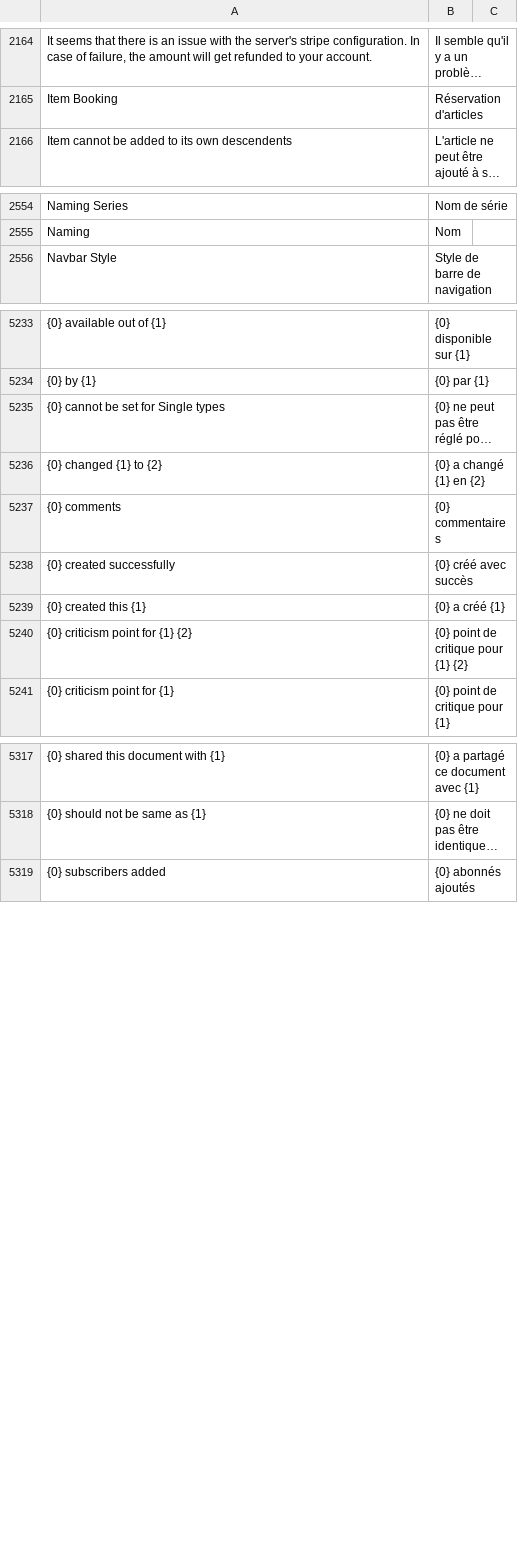
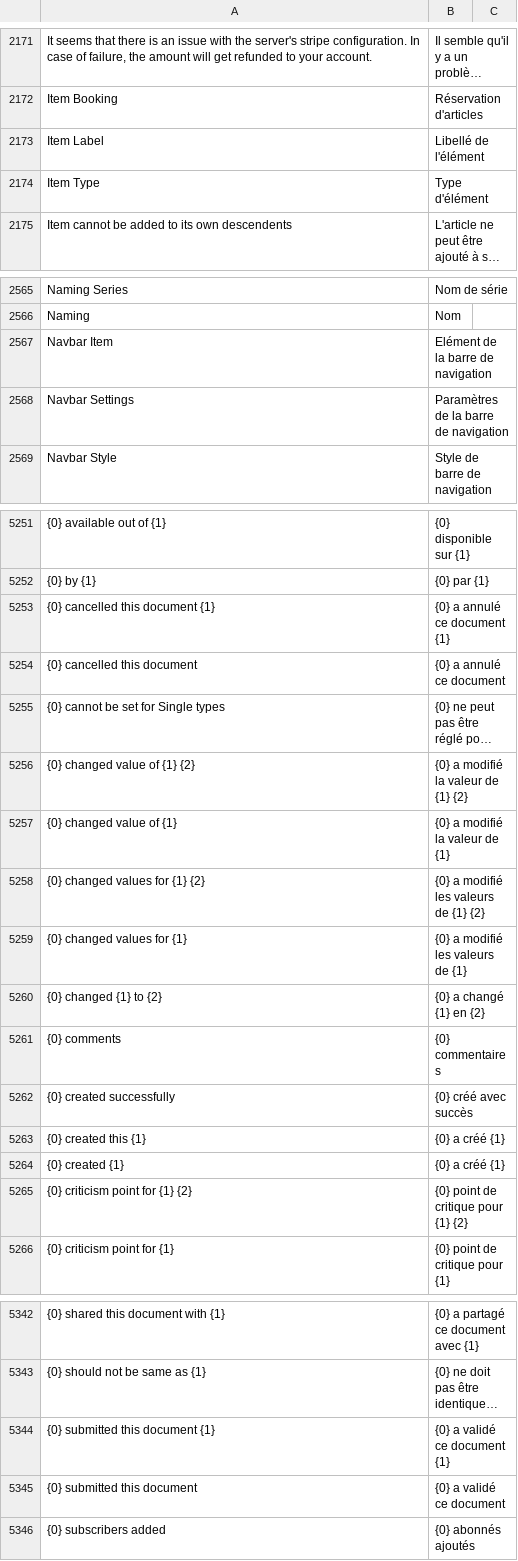
Before and after one commit to noec764/frappe, a CSV file: frappe/translations/fr.csv, drawn as a sheet; only a part is shown, gaps mark what is left out; long unchanged cells end in …; the diff covers the shown part only; the diff names each change by its address in the sheet, - before the commit and + after, or states it on an @@ line.

Commit message:
chore: french translations

```diff
--- a/frappe/translations/fr.csv
+++ b/frappe/translations/fr.csv
+row 2173: Item Label | Libellé de l'élément
+row 2174: Item Type | Type d'élément
+row 2567: Navbar Item | Elément de la barre de navigation
+row 2568: Navbar Settings | Paramètres de la barre de navigation
+row 5253: {0} cancelled this document {1} | {0} a annulé ce document {1}
+row 5254: {0} cancelled this document | {0} a annulé ce document
+row 5256: {0} changed value of {1} {2} | {0} a modifié la valeur de {1} {2}
+row 5257: {0} changed value of {1} | {0} a modifié la valeur de {1}
+row 5258: {0} changed values for {1} {2} | {0} a modifié les valeurs de {1} {2}
+row 5259: {0} changed values for {1} | {0} a modifié les valeurs de {1}
+row 5264: {0} created {1} | {0} a créé {1}
+row 5344: {0} submitted this document {1} | {0} a validé ce document {1}
+row 5345: {0} submitted this document | {0} a validé ce document
```
Also changed, not shown: 14 added rows elsewhere in this file, 1 other file.
